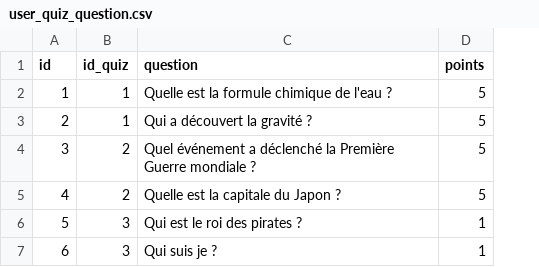
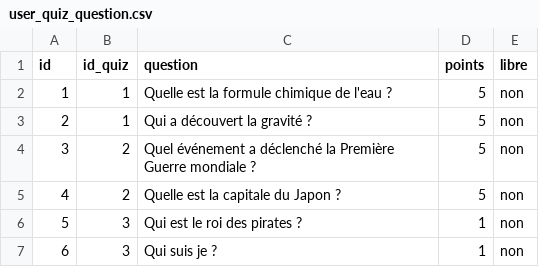
Before and after one commit to redt974/Projet-Quizzeo, a CSV file: user_quiz_question.csv, drawn as a sheet; the diff names each change by its address in the sheet, - before the commit and + after, or states it on an @@ line.

```diff
--- a/user_quiz_question.csv
+++ b/user_quiz_question.csv
+column E (libre), rows 2-7: all non
```
Also changed, not shown: user_quiz.csv, utilisateurs.csv.
